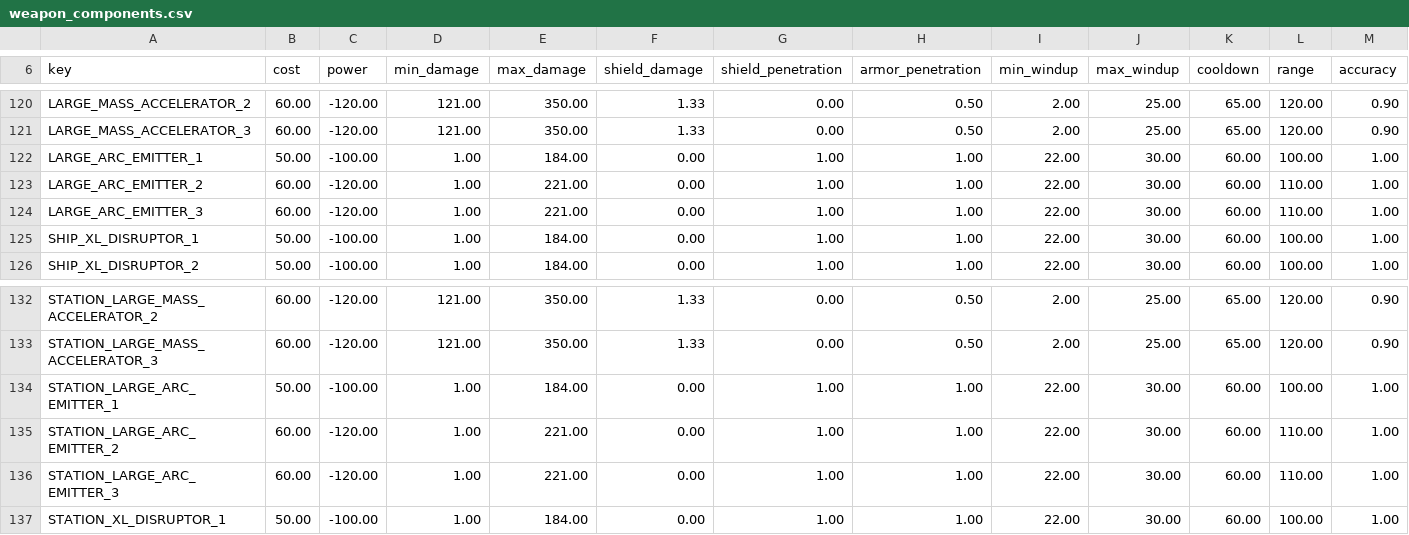
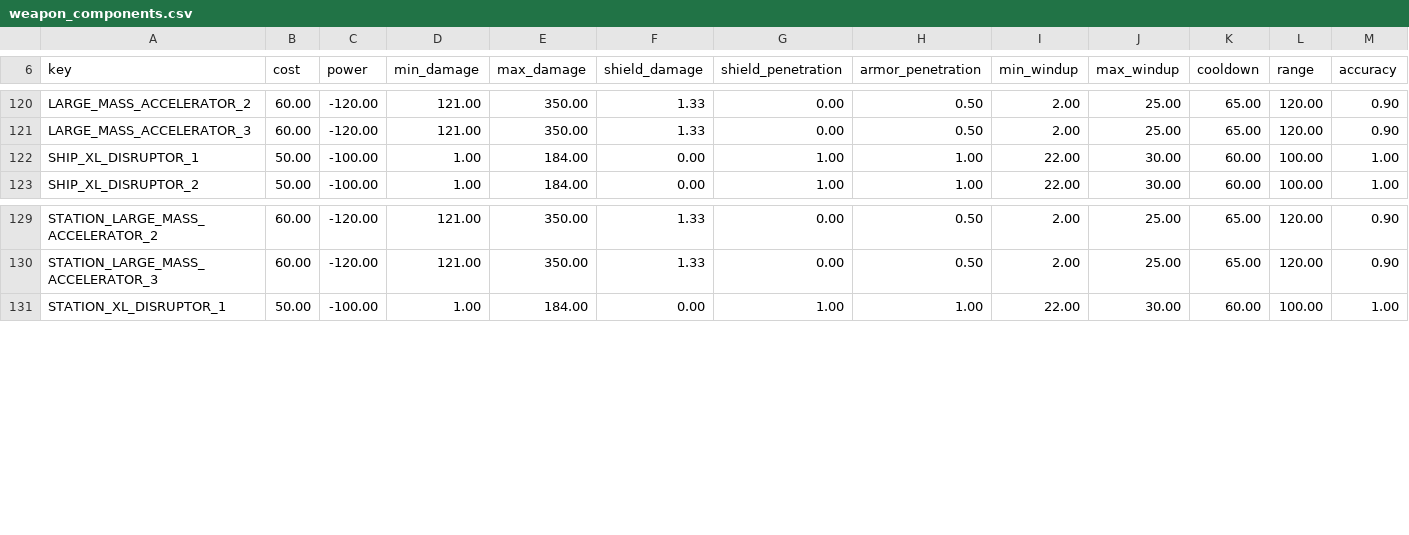
Before and after one commit to GatekeeperHaig/Stellaris-Modding-Den, a CSV file: combat-overhaul-beta/common/component_templates/weapon_components.csv, drawn as a sheet; only a part is shown, gaps mark what is left out; rows hold the shown columns only; the diff names each change by its address in the sheet, - before the commit and + after, or states it on an @@ line.

```diff
--- a/combat-overhaul-beta/common/component_templates/weapon_components.csv
+++ b/combat-overhaul-beta/common/component_templates/weapon_components.csv
-row 122: LARGE_ARC_EMITTER_1 | 50.00 | -100.00 | 1.00 | 184.00 | 0.00 | 1.00 | 1.00 | 22.00 | 30.00 | 60.00 | 100.00 | 1.00
-row 123: LARGE_ARC_EMITTER_2 | 60.00 | -120.00 | 1.00 | 221.00 | 0.00 | 1.00 | 1.00 | 22.00 | 30.00 | 60.00 | 110.00 | 1.00
-row 124: LARGE_ARC_EMITTER_3 | 60.00 | -120.00 | 1.00 | 221.00 | 0.00 | 1.00 | 1.00 | 22.00 | 30.00 | 60.00 | 110.00 | 1.00
-row 134: STATION_LARGE_ARC_EMITTER_1 | 50.00 | -100.00 | 1.00 | 184.00 | 0.00 | 1.00 | 1.00 | 22.00 | 30.00 | 60.00 | 100.00 | 1.00
-row 135: STATION_LARGE_ARC_EMITTER_2 | 60.00 | -120.00 | 1.00 | 221.00 | 0.00 | 1.00 | 1.00 | 22.00 | 30.00 | 60.00 | 110.00 | 1.00
-row 136: STATION_LARGE_ARC_EMITTER_3 | 60.00 | -120.00 | 1.00 | 221.00 | 0.00 | 1.00 | 1.00 | 22.00 | 30.00 | 60.00 | 110.00 | 1.00
```
Also changed, not shown: 5 other files.
